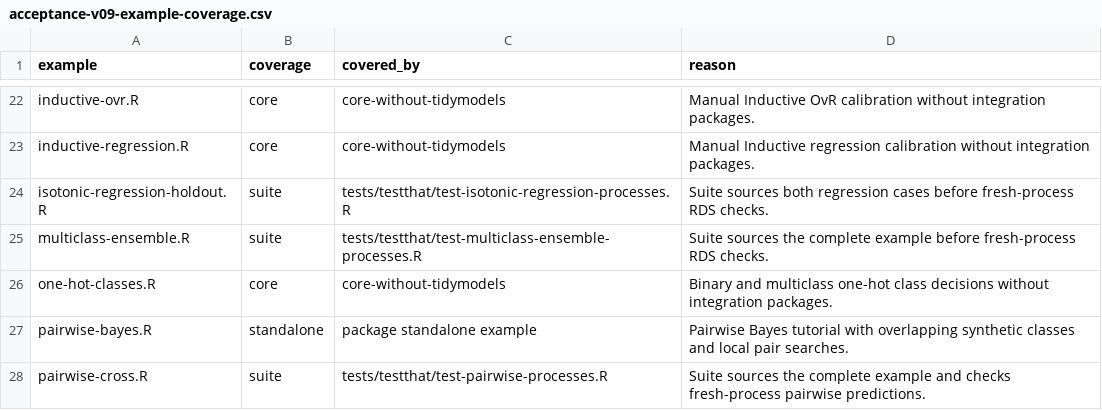
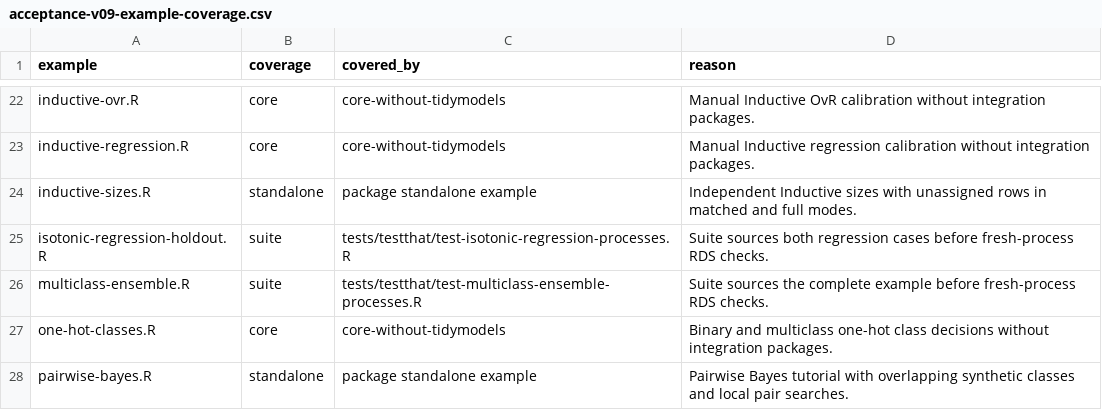
Before and after one commit to RMKruse/vennabers, a CSV file: tools/acceptance-v09-example-coverage.csv, drawn as a sheet; only a part is shown, gaps mark what is left out; the shorter side is filled out with more unchanged rows; the diff names each change by its address in the sheet, - before the commit and + after, or states it on an @@ line.

Commit message:
Add independent Inductive training_size/calibration_size
calibrated_workflow() gains opt-in training_size and calibration_size
with sklearn rounding on the local rows (training floor, calibration
ceiling, whole numbers exact, missing size as complement). Rows in
neither set stay out of source training, B/P and calibration and join
Full1's F. Stratified draws allocate exact totals by largest remainders.
Sized plans store unassigned positions and resolved counts; print shows
them. Both NULL keeps the calibration_prop path and its draw unchanged.
Pairwise training and searches with VA candidates are rejected until
ticket 10. Adds help, the example inductive-sizes.R, its workflows
vignette entry and coverage mapping, NEWS and the parity row (T, R, D, L).

```diff
--- a/tools/acceptance-v09-example-coverage.csv
+++ b/tools/acceptance-v09-example-coverage.csv
+row 24: inductive-sizes.R | standalone | package standalone example | Independent Inductive sizes with unassigned rows in matched and full modes.
```
Also changed, not shown: tools/test-durations.csv, 10 other files.
